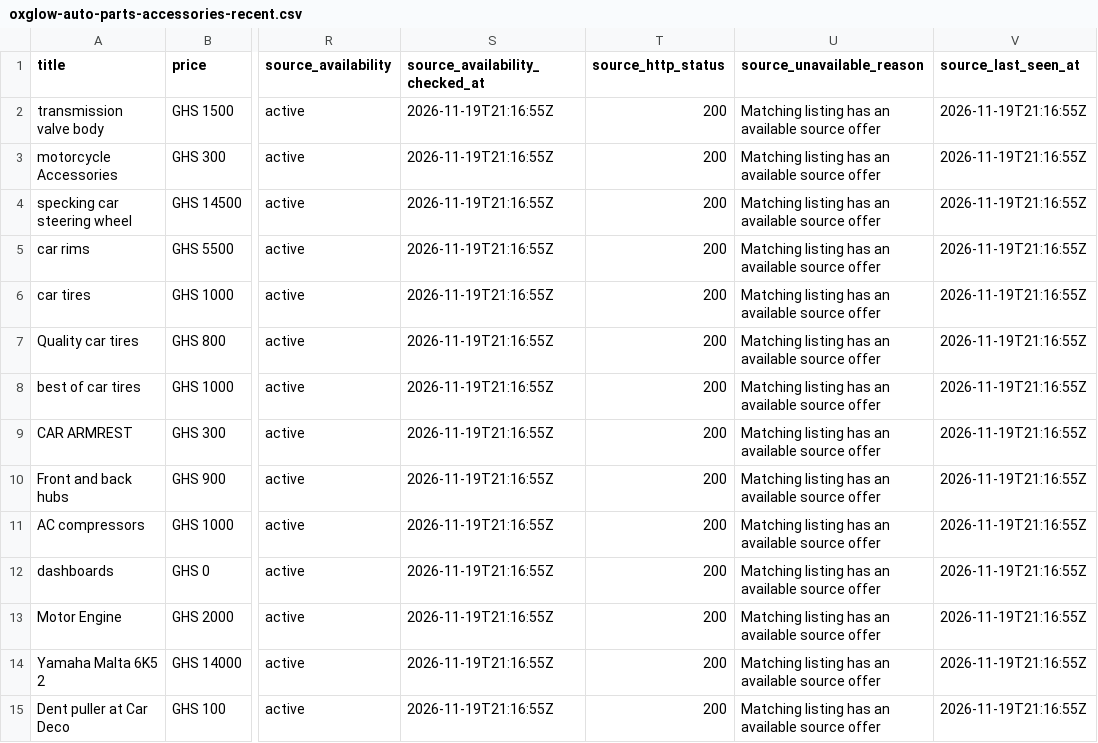
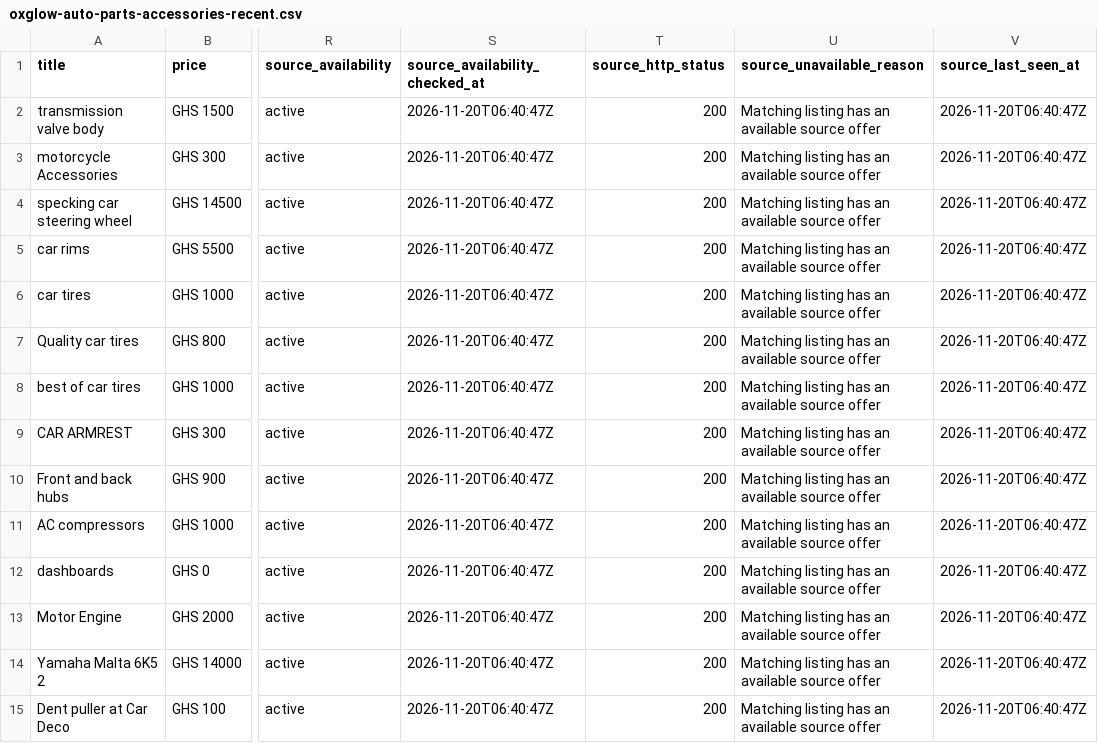
Before and after one commit to bisco401/6ixo, a CSV file: data/oxglow-auto-parts-accessories-recent.csv, drawn as a sheet; only a part is shown, gaps mark what is left out; the diff covers the shown part only; the diff names each change by its address in the sheet, - before the commit and + after, or states it on an @@ line.

```diff
--- a/data/oxglow-auto-parts-accessories-recent.csv
+++ b/data/oxglow-auto-parts-accessories-recent.csv
-S2:S15 (source_availability_checked_at): 2026-11-19T21:16:55Z
+S2:S15 (source_availability_checked_at): 2026-11-20T06:40:47Z
-V2:V15 (source_last_seen_at): 2026-11-19T21:16:55Z
+V2:V15 (source_last_seen_at): 2026-11-20T06:40:47Z
```
Also changed, not shown: 28 edited cells elsewhere in this file, data/guyana-listings.csv, data/kijiji-gta-recent-with-phones.csv, 8 other files.
